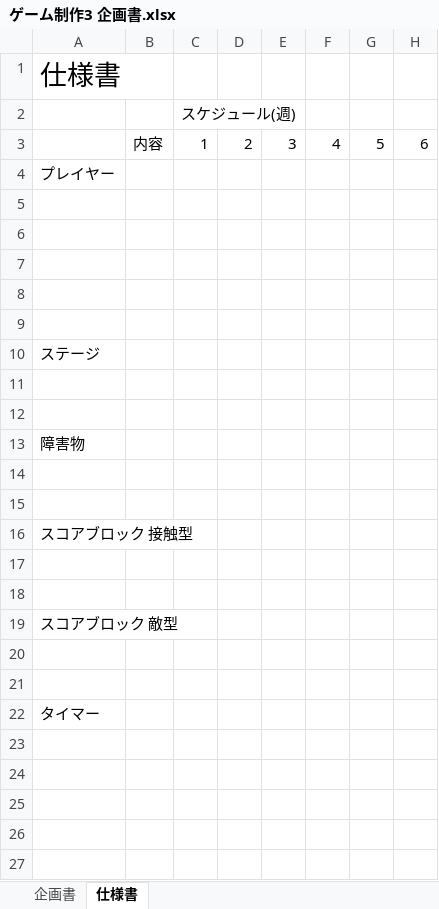
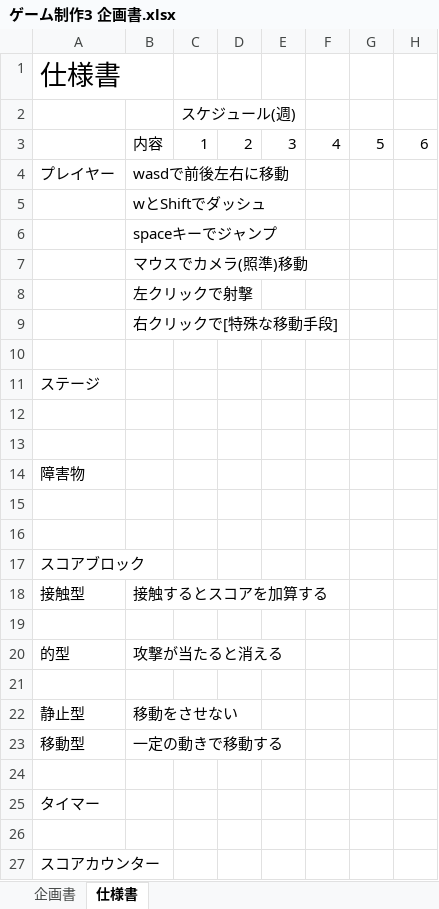
Before and after one commit to 2021Game2/07Sato, an Excel workbook: ゲーム制作3 企画書.xlsx, sheet 仕様書, drawn as a sheet; only a part is shown; values as stored, in another font and other column widths than the file's, no borders; removed rows and columns are numbered as before the commit, all else as after; rows hold the shown columns only; the diff names each change by its address in the sheet, - before the commit and + after, or states it on an @@ line.

Commit message:
企画書,仕様書 更新

```diff
--- a/ゲーム制作3 企画書.xlsx (sheet 仕様書)
+++ b/ゲーム制作3 企画書.xlsx (sheet 仕様書)
-B4: (empty)
+B4: wasdで前後左右に移動
-B5: (empty)
+B5: wとShiftでダッシュ
-B6: (empty)
+B6: spaceキーでジャンプ
-B7: (empty)
+B7: マウスでカメラ(照準)移動
-B8: (empty)
+B8: 左クリックで射撃
+row 9:  | 右クリックで[特殊な移動手段]
-A17: スコアブロック 接触型
+A17: スコアブロック
+row 18: 接触型 | 接触するとスコアを加算する
+row 20: 的型 | 攻撃が当たると消える
-row 19: スコアブロック 敵型
-row 22: (empty)
+row 22: 静止型 | 移動をさせない
+row 23: 移動型 | 一定の動きで移動する
+row 26: (empty)
+row 27: スコアカウンター
```
Also changed, not shown: sheet 企画書.
